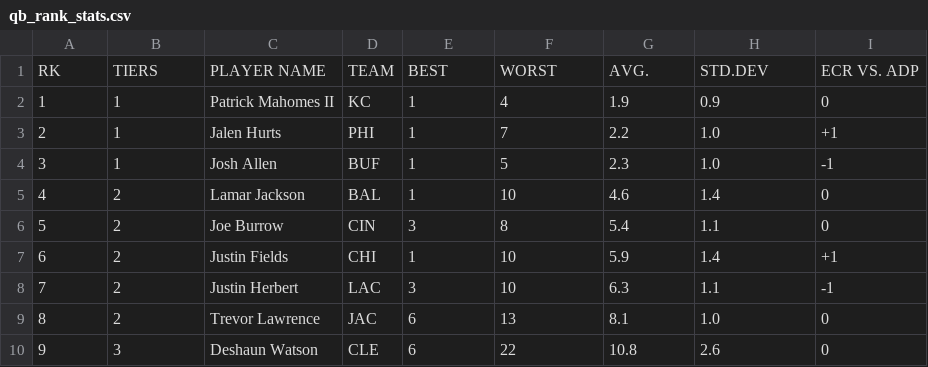
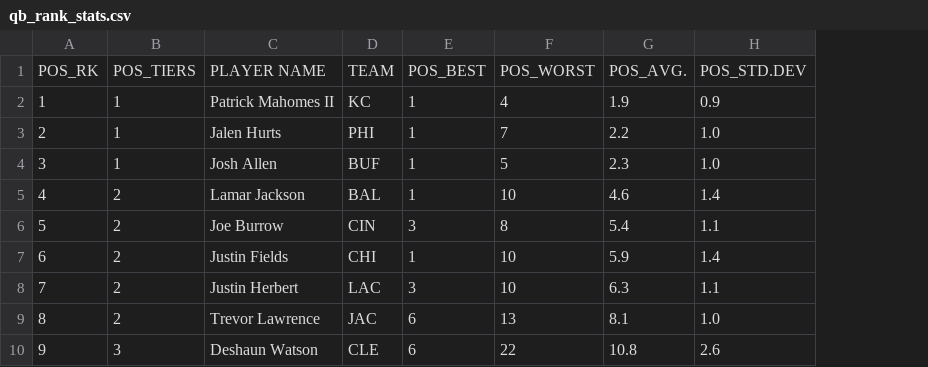
Before and after one commit to jmandzak/FFDataCollection, a CSV file: qb_rank_stats.csv, drawn as a sheet; only a part is shown; removed rows and columns are numbered as before the commit, all else as after; the diff names each change by its address in the sheet, - before the commit and + after, or states it on an @@ line.

```diff
--- a/qb_rank_stats.csv
+++ b/qb_rank_stats.csv
-column I, rows 2-10: 0 | +1 | -1 | 0 | 0 | +1 | -1 | 0 | 0
-row 1: RK | TIERS | PLAYER NAME | TEAM | BEST | WORST | AVG. | STD.DEV | ECR VS. ADP
+row 1: POS_RK | POS_TIERS | PLAYER NAME | TEAM | POS_BEST | POS_WORST | POS_AVG. | POS_STD.DEV
```
Also changed, not shown: def_rank_stats.csv, k_rank_stats.csv, 9 other files.
